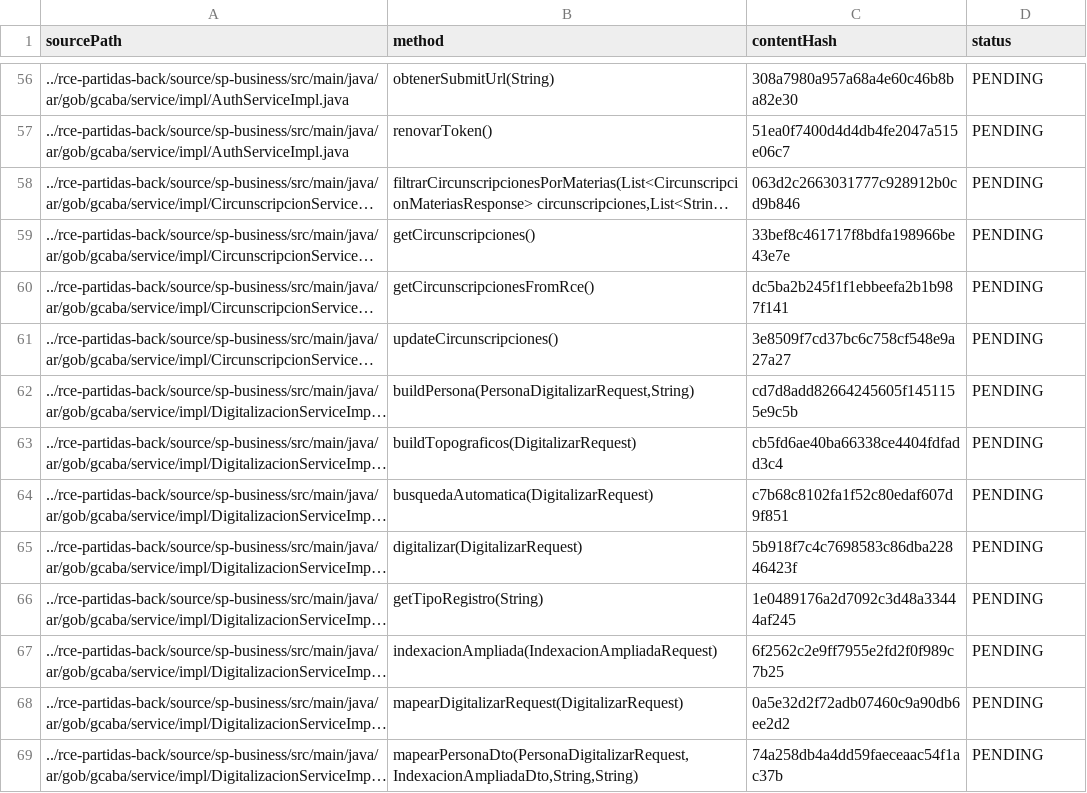
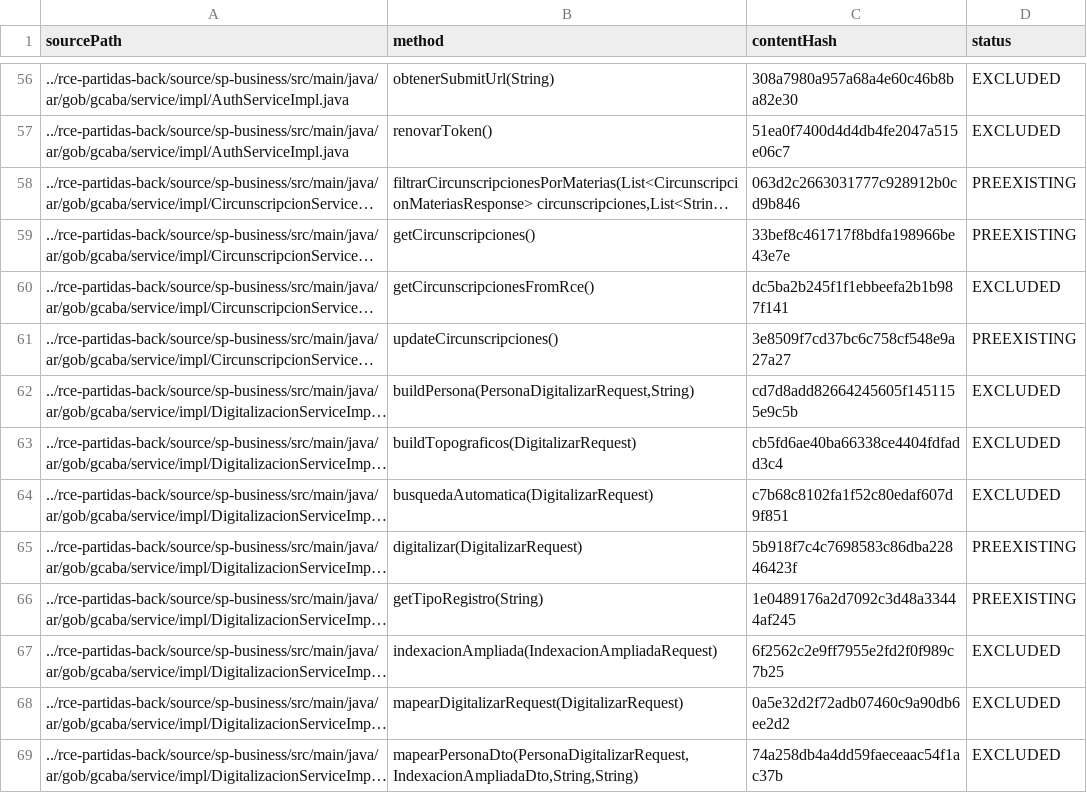
Before and after one commit to MatiasEsp404/axet-plugin-unit-test, a CSV file: .axetplugin/control.csv, drawn as a sheet; only a part is shown, gaps mark what is left out; long unchanged cells end in …; the diff covers the shown part only; the diff names each change by its address in the sheet, - before the commit and + after, or states it on an @@ line.

```diff
--- a/.axetplugin/control.csv
+++ b/.axetplugin/control.csv
-D56:D57 (status): PENDING
+D56:D57 (status): EXCLUDED
-D58:D59 (status): PENDING
+D58:D59 (status): PREEXISTING
-D60 (status): PENDING
+D60 (status): EXCLUDED
-D61 (status): PENDING
+D61 (status): PREEXISTING
-D62:D64 (status): PENDING
+D62:D64 (status): EXCLUDED
-D65:D66 (status): PENDING
+D65:D66 (status): PREEXISTING
-D67:D69 (status): PENDING
+D67:D69 (status): EXCLUDED
```
Also changed, not shown: 183 edited cells elsewhere in this file, 1 other file.
